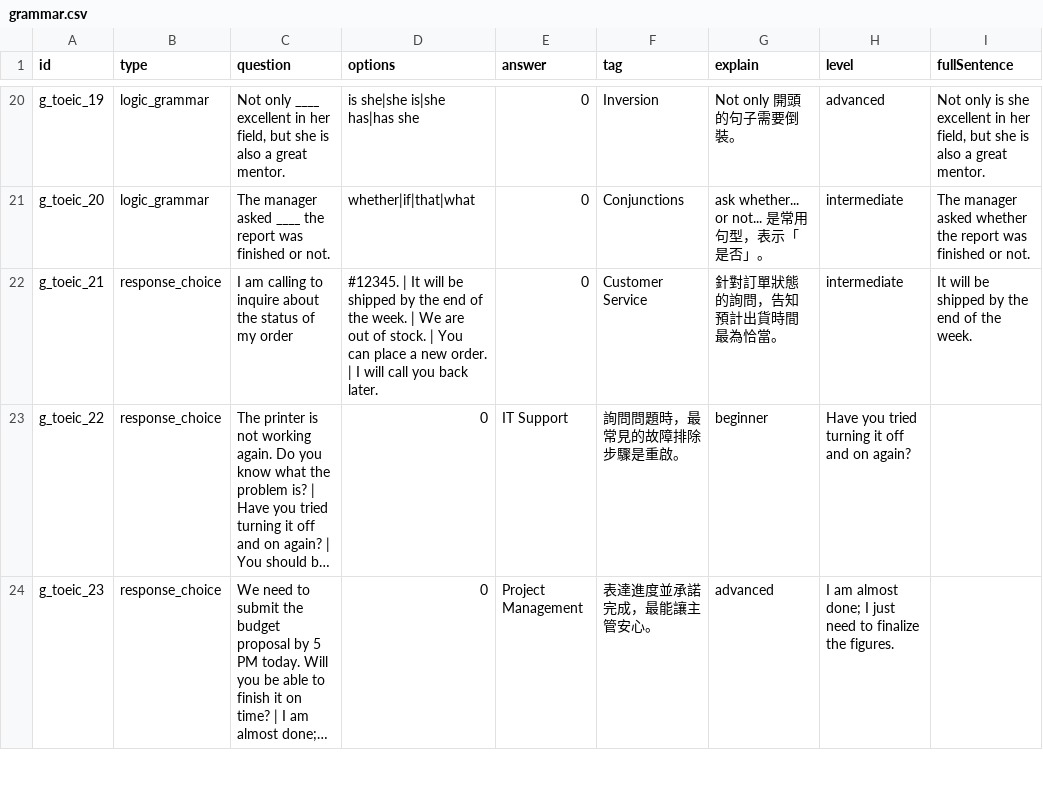
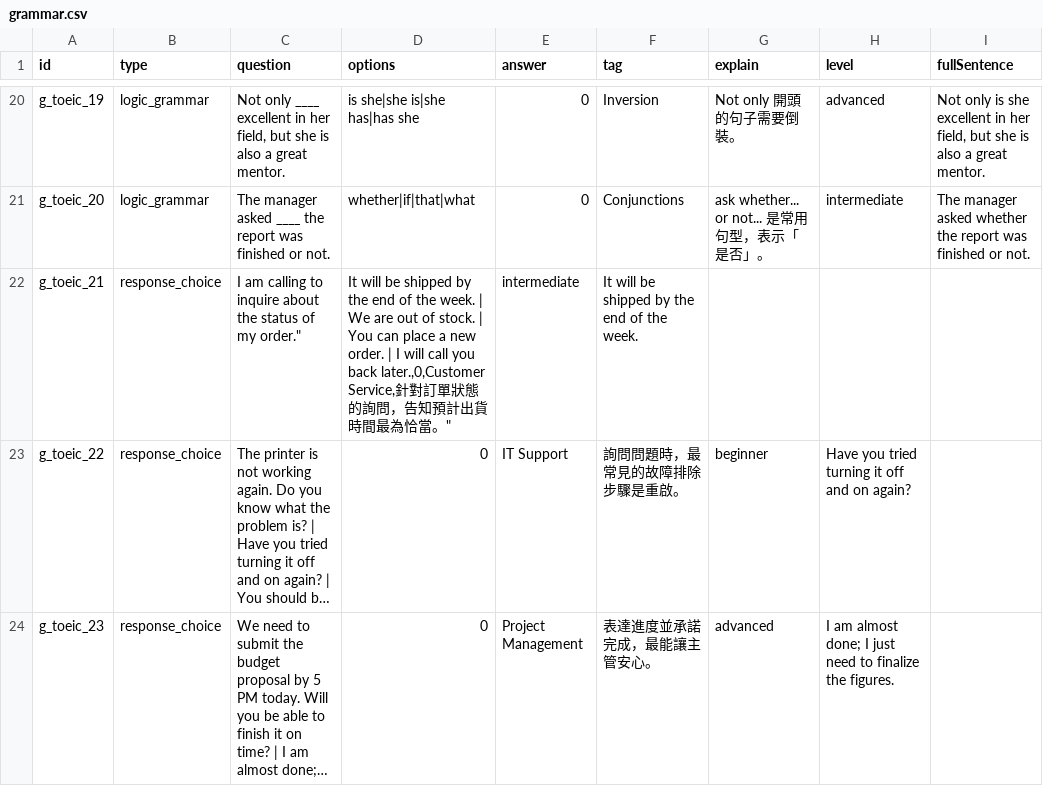
Before and after one commit to Chang-Han1204/Etymology_Legends, a CSV file: data/grammar.csv, drawn as a sheet; only a part is shown, gaps mark what is left out; long unchanged cells end in …; the diff names each change by its address in the sheet, - before the commit and + after, or states it on an @@ line.

```diff
--- a/data/grammar.csv
+++ b/data/grammar.csv
-C22 (question): …of my order
+C22 (question): …of my order."
-D22 (options): #12345. | It will be shipped by the end of the week. | We are out of stock. | You can place a new order. | I will call you back later.
+D22 (options): It will be shipped by the end of the week. | We are out of stock. | You can place a new order. | I will call you back later.,0,Customer Service,針對訂單狀態的詢問，告知預計出貨時間最為恰當。"
-E22 (answer): 0
+E22 (answer): intermediate
-F22 (tag): Customer Service
+F22 (tag): It will be shipped by the end of the week.
-G22 (explain): 針對訂單狀態的詢問，告知預計出貨時間最為恰當。
+G22 (explain): (empty)
-H22 (level): intermediate
+H22 (level): (empty)
-I22 (fullSentence): It will be shipped by the end of the week.
+I22 (fullSentence): (empty)
```
Also changed, not shown: 10 other files.
